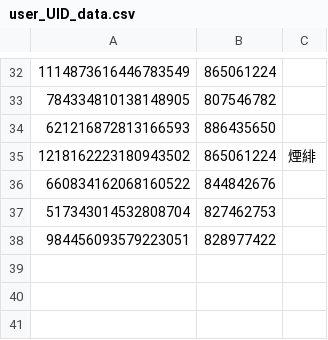
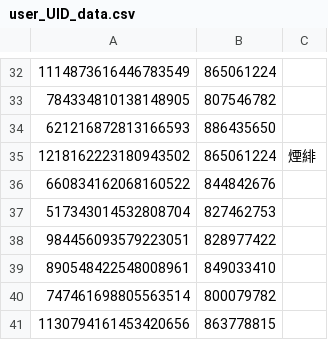
Before and after one commit to sumaa0219/genshin-Artifacter, a CSV file: assetData/user_UID_data.csv, drawn as a sheet; only a part is shown, gaps mark what is left out; the diff names each change by its address in the sheet, - before the commit and + after, or states it on an @@ line.

```diff
--- a/assetData/user_UID_data.csv
+++ b/assetData/user_UID_data.csv
+row 39: 890548422548008961 | 849033410
+row 40: 747461698805563514 | 800079782
+row 41: 1130794161453420656 | 863778815
```
Also changed, not shown: 6 other files.
